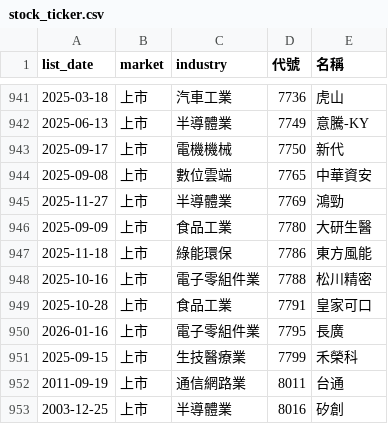
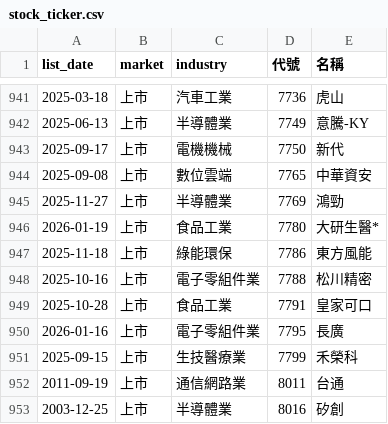
Before and after one commit to ckc216/lohas-stock, a CSV file: data/stock_ticker.csv, drawn as a sheet; only a part is shown, gaps mark what is left out.

```diff
--- a/data/stock_ticker.csv
+++ b/data/stock_ticker.csv
@@ -945,3 +945,3 @@
 2025-11-27,上市,半導體業,7769,鴻勁
-2025-09-09,上市,食品工業,7780,大研生醫
+2026-01-19,上市,食品工業,7780,大研生醫*
 2025-11-18,上市,綠能環保,7786,東方風能
```
